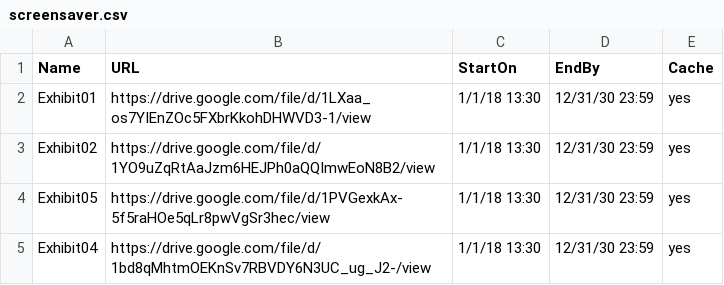
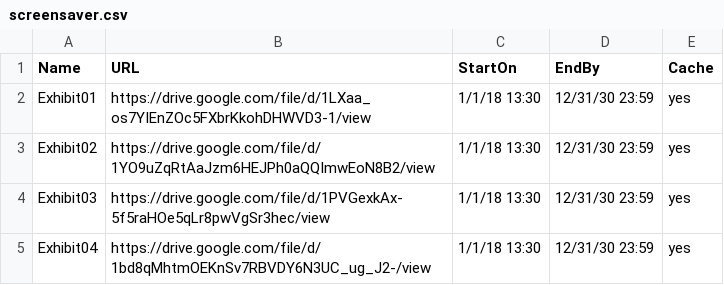
Before and after one commit to ams-ictfacilitator/GoogleSheetscsv, a CSV file: file/screensaver.csv, drawn as a sheet.

Commit message:
Auto-update CSV from Google Sheets

```diff
--- a/file/screensaver.csv
+++ b/file/screensaver.csv
@@ -3,3 +3,3 @@ Exhibit01,https://drive.google.com/file/d/1LXaa_os7YIEnZOc5FXbrKkohDHWVD3-1/view
 Exhibit02,https://drive.google.com/file/d/1YO9uZqRtAaJzm6HEJPh0aQQImwEoN8B2/view,1/1/18 13:30,12/31/30 23:59,yes
-Exhibit05,https://drive.google.com/file/d/1PVGexkAx-5f5raHOe5qLr8pwVgSr3hec/view,1/1/18 13:30,12/31/30 23:59,yes
+Exhibit03,https://drive.google.com/file/d/1PVGexkAx-5f5raHOe5qLr8pwVgSr3hec/view,1/1/18 13:30,12/31/30 23:59,yes
 Exhibit04,https://drive.google.com/file/d/1bd8qMhtmOEKnSv7RBVDY6N3UC_ug_J2-/view,1/1/18 13:30,12/31/30 23:59,yes
```
